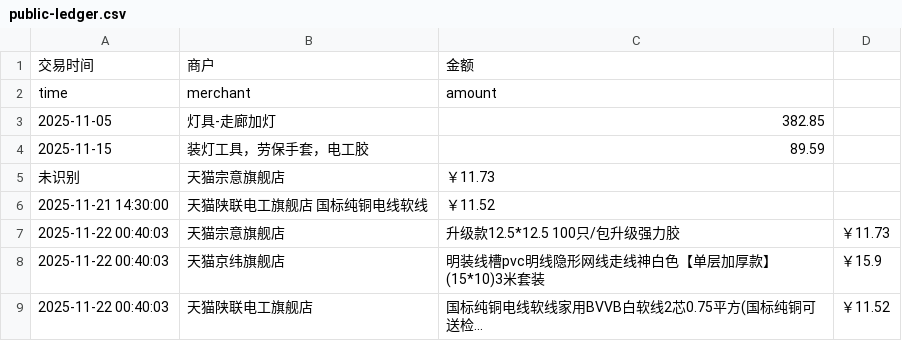
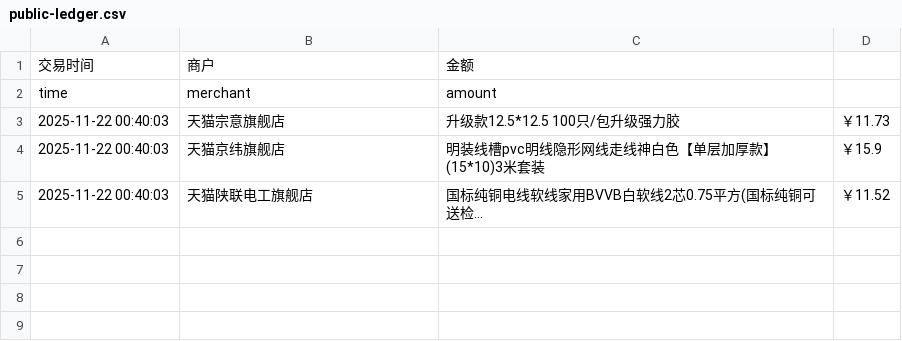
Before and after one commit to Lay-Yin/SUSTech-baseball-Softball-Team-Public-ledger, a CSV file: public-ledger.csv, drawn as a sheet; the diff names each change by its address in the sheet, - before the commit and + after, or states it on an @@ line.

Commit message:
Update public-ledger.csv

```diff
--- a/public-ledger.csv
+++ b/public-ledger.csv
-row 3: 2025-11-05 | 灯具-走廊加灯 | 382.85
-row 4: 2025-11-15 | 装灯工具，劳保手套，电工胶 | 89.59
-row 5: 未识别 | 天猫宗意旗舰店 | ￥11.73
-row 6: 2025-11-21 14:30:00 | 天猫陕联电工旗舰店 国标纯铜电线软线 | ￥11.52
```
